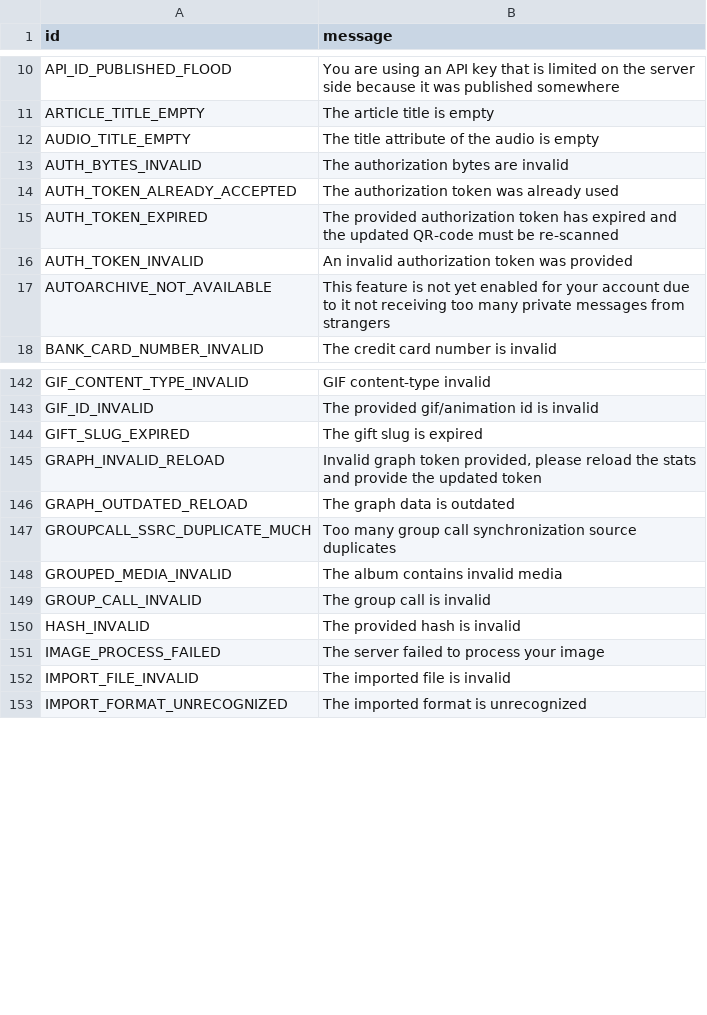
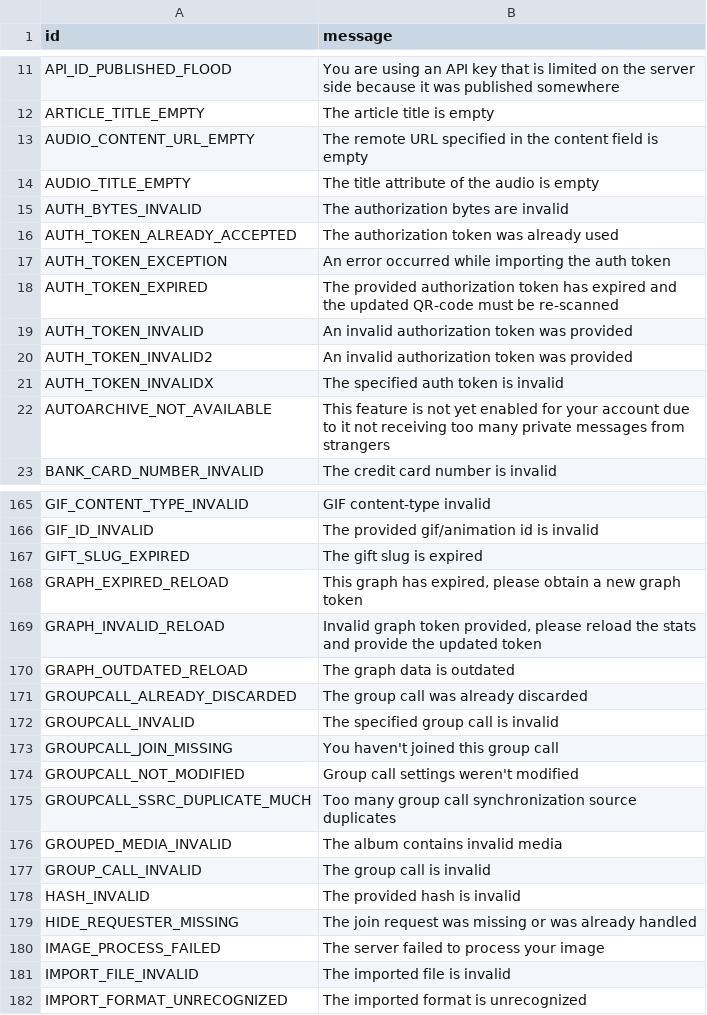
Before and after one commit to meybj/pyrogram, a TSV file: compiler/errors/source/400_BAD_REQUEST.tsv, drawn as a sheet; only a part is shown, gaps mark what is left out; the diff covers the shown part only.

Commit message:
Add some errors to known errors

```diff
--- a/compiler/errors/source/400_BAD_REQUEST.tsv
+++ b/compiler/errors/source/400_BAD_REQUEST.tsv
@@ -11,2 +12,3 @@ API_ID_PUBLISHED_FLOOD	You are using an API key that is limited on the server si
 ARTICLE_TITLE_EMPTY	The article title is empty
+AUDIO_CONTENT_URL_EMPTY	The remote URL specified in the content field is empty
 AUDIO_TITLE_EMPTY	The title attribute of the audio is empty
@@ -14,4 +16,7 @@ AUTH_BYTES_INVALID	The authorization bytes are invalid
 AUTH_TOKEN_ALREADY_ACCEPTED	The authorization token was already used
+AUTH_TOKEN_EXCEPTION	An error occurred while importing the auth token
 AUTH_TOKEN_EXPIRED	The provided authorization token has expired and the updated QR-code must be re-scanned
 AUTH_TOKEN_INVALID	An invalid authorization token was provided
+AUTH_TOKEN_INVALID2	An invalid authorization token was provided
+AUTH_TOKEN_INVALIDX	The specified auth token is invalid
 AUTOARCHIVE_NOT_AVAILABLE	This feature is not yet enabled for your account due to it not receiving too many private messages from strangers
@@ -144,4 +167,9 @@ GIF_ID_INVALID	The provided gif/animation id is invalid
 GIFT_SLUG_EXPIRED	The gift slug is expired
+GRAPH_EXPIRED_RELOAD	This graph has expired, please obtain a new graph token
 GRAPH_INVALID_RELOAD	Invalid graph token provided, please reload the stats and provide the updated token
 GRAPH_OUTDATED_RELOAD	The graph data is outdated
+GROUPCALL_ALREADY_DISCARDED	The group call was already discarded
+GROUPCALL_INVALID	The specified group call is invalid
+GROUPCALL_JOIN_MISSING	You haven't joined this group call
+GROUPCALL_NOT_MODIFIED	Group call settings weren't modified
 GROUPCALL_SSRC_DUPLICATE_MUCH	Too many group call synchronization source duplicates
@@ -150,2 +178,3 @@ GROUP_CALL_INVALID	The group call is invalid
 HASH_INVALID	The provided hash is invalid
+HIDE_REQUESTER_MISSING	The join request was missing or was already handled
 IMAGE_PROCESS_FAILED	The server failed to process your image
```
Also changed, not shown: 65 added rows elsewhere in this file, compiler/errors/source/403_FORBIDDEN.tsv, compiler/errors/source/500_INTERNAL_SERVER_ERROR.tsv.
